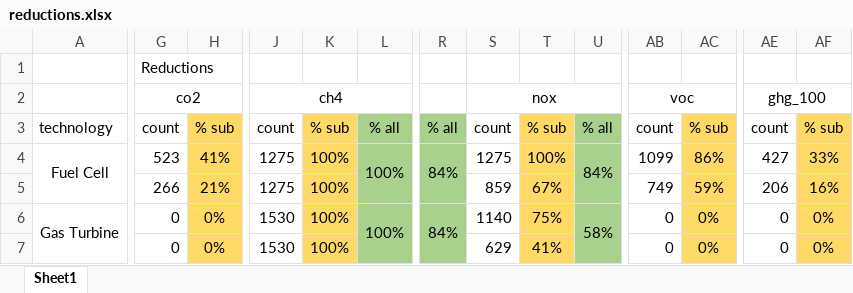
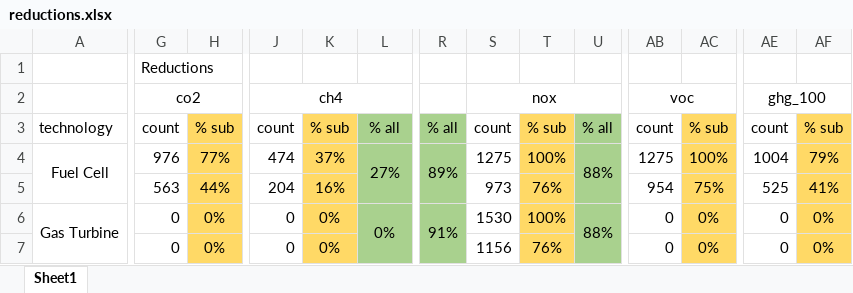
Before and after one commit to BBISSlab/DistributedEnergyGen, an Excel workbook: model_outputs/impacts/reductions.xlsx, sheet Sheet1, drawn as a sheet; only a part is shown, gaps mark what is left out; values as stored, in another font and other column widths than the file's, no borders; removed rows and columns are numbered as before the commit, all else as after; rows hold the shown columns only; the diff covers the shown part only; the diff names each change by its address in the sheet, - before the commit and + after, or states it on an @@ line.

Commit message:
Updated data_analysis.py
updated leakage and gwp sensitivity functions.

```diff
--- a/model_outputs/impacts/reductions.xlsx (sheet Sheet1)
+++ b/model_outputs/impacts/reductions.xlsx (sheet Sheet1)
-G4: 523
+G4: 976
-H4: 41%
+H4: 77%
-J4: 1275
+J4: 474
-K4: 100%
+K4: 37%
-L4: 100%
+L4: 27%
-R4: 84%
+R4: 89%
-U4: 84%
+U4: 88%
-AB4: 1099
+AB4: 1275
-AC4: 86%
+AC4: 100%
-AE4: 427
+AE4: 1004
-AF4: 33%
+AF4: 79%
-row 5:  | 266 | 21% | 1275 | 100% |  |  | 859 | 67% |  | 749 | 59% | 206 | 16%
+row 5:  | 563 | 44% | 204 | 16% |  |  | 973 | 76% |  | 954 | 75% | 525 | 41%
-J6:J7: 1530
+J6:J7: 0
-K6:K7: 100%
+K6:K7: 0%
-L6: 100%
+L6: 0%
-R6: 84%
+R6: 91%
-S6: 1140
+S6: 1530
-T6: 75%
+T6: 100%
-U6: 58%
+U6: 88%
-S7: 629
+S7: 1156
-T7: 41%
+T7: 76%
```
Also changed, not shown: 2 added rows and 58 edited cells elsewhere in this sheet, 20 other files.
